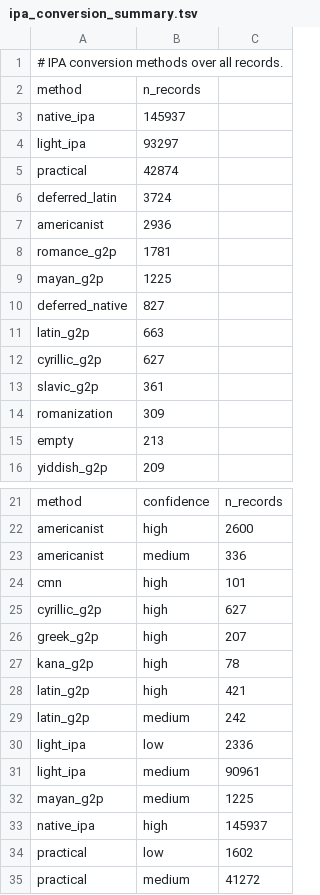
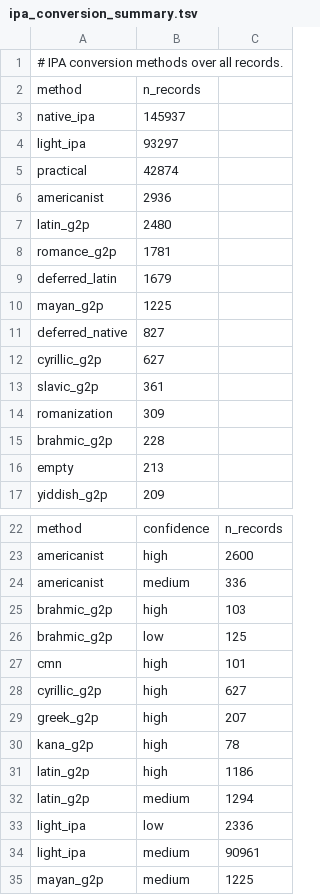
Before and after one commit to pebblebed/swadesh, a TSV file: metadata/ipa_conversion_summary.tsv, drawn as a sheet; only a part is shown, gaps mark what is left out; the shorter side is filled out with more unchanged rows.

```diff
--- a/metadata/ipa_conversion_summary.tsv
+++ b/metadata/ipa_conversion_summary.tsv
@@ -5,8 +5,8 @@ light_ipa	93297
 practical	42874
-deferred_latin	3724
 americanist	2936
+latin_g2p	2480
 romance_g2p	1781
+deferred_latin	1679
 mayan_g2p	1225
 deferred_native	827
-latin_g2p	663
 cyrillic_g2p	627
@@ -14,2 +14,3 @@ slavic_g2p	361
 romanization	309
+brahmic_g2p	228
 empty	213
@@ -23,2 +24,4 @@ americanist	high	2600
 americanist	medium	336
+brahmic_g2p	high	103
+brahmic_g2p	low	125
 cmn	high	101
@@ -27,4 +30,4 @@ greek_g2p	high	207
 kana_g2p	high	78
-latin_g2p	high	421
-latin_g2p	medium	242
+latin_g2p	high	1186
+latin_g2p	medium	1294
 light_ipa	low	2336
```
Also changed, not shown: metadata/ipa_features_summary.tsv, metadata/ipa_segment_inventory.tsv, 5 other files.
